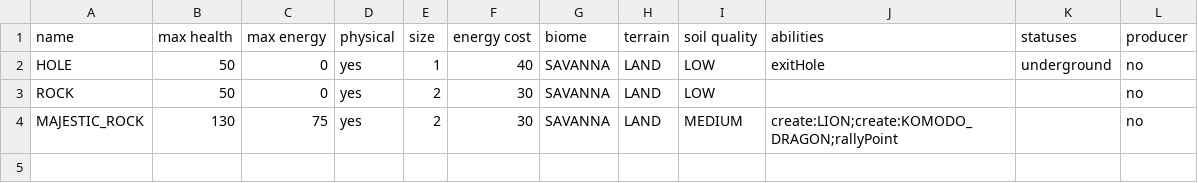
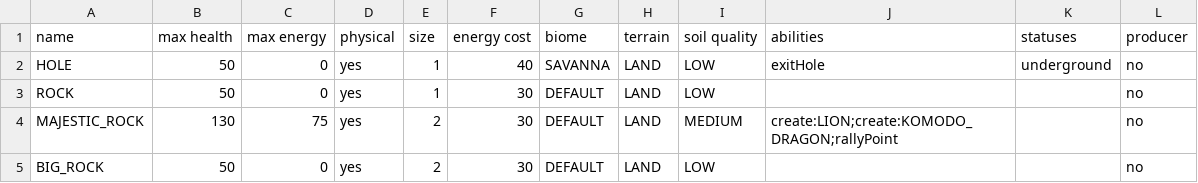
Before and after one commit to TomasKalva/SanguineGenesis, a CSV file: SanguineGenesis/GameLogic/Data/Entities/Structures.csv, drawn as a sheet.

```diff
--- a/SanguineGenesis/GameLogic/Data/Entities/Structures.csv
+++ b/SanguineGenesis/GameLogic/Data/Entities/Structures.csv
@@ -2,3 +2,4 @@ name,max health,max energy,physical,size,energy cost,biome,terrain,soil quality,
 HOLE,50,0,yes,1,40,SAVANNA,LAND,LOW,exitHole,underground,no
-ROCK,50,0,yes,2,30,SAVANNA,LAND,LOW,,,no
-MAJESTIC_ROCK,130,75,yes,2,30,SAVANNA,LAND,MEDIUM,create:LION;create:KOMODO_DRAGON;rallyPoint,,no
+ROCK,50,0,yes,1,30,DEFAULT,LAND,LOW,,,no
+MAJESTIC_ROCK,130,75,yes,2,30,DEFAULT,LAND,MEDIUM,create:LION;create:KOMODO_DRAGON;rallyPoint,,no
+BIG_ROCK,50,0,yes,2,30,DEFAULT,LAND,LOW,,,no
```
Also changed, not shown: 5 other files.
